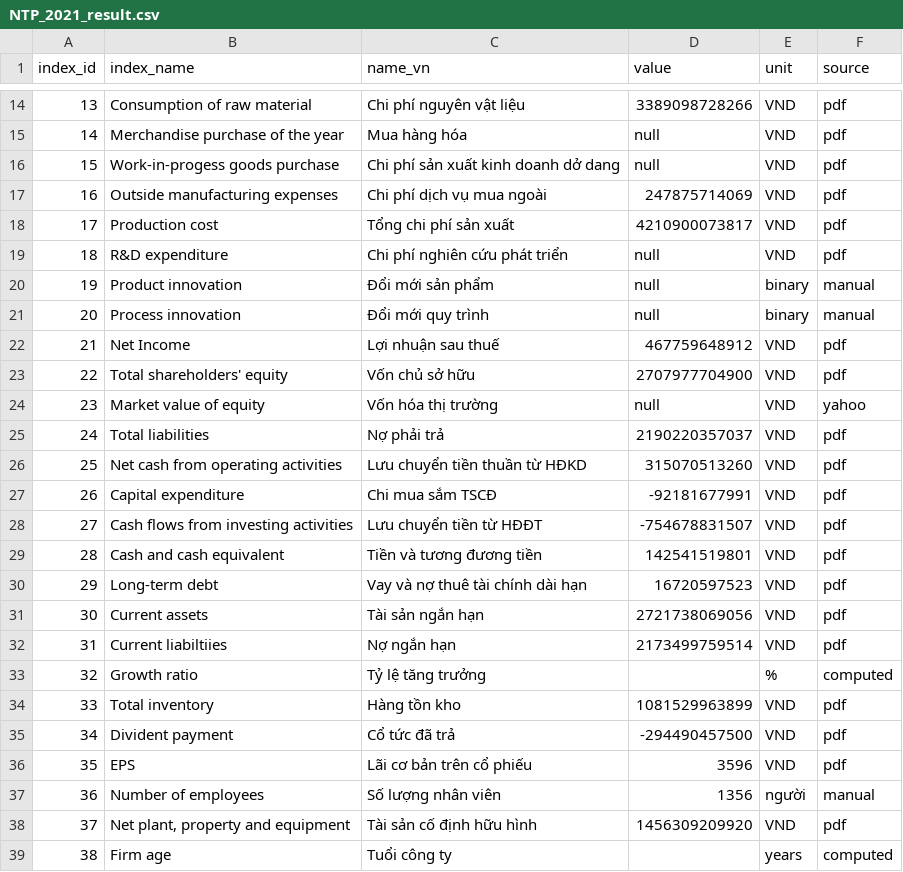
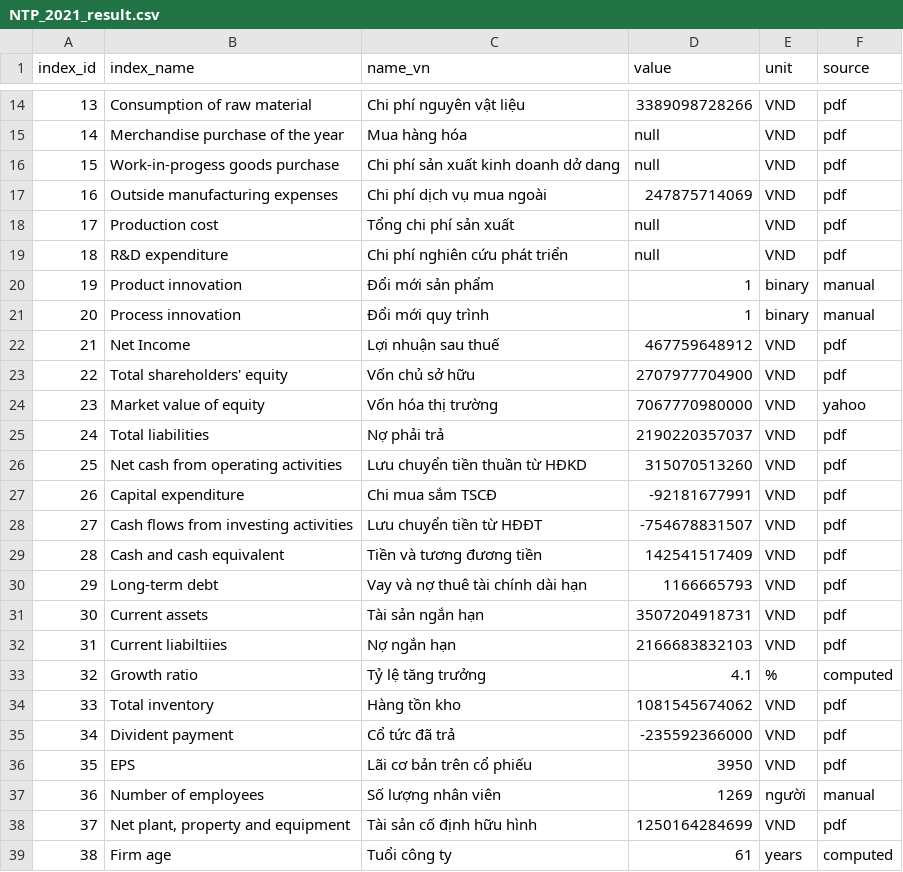
Before and after one commit to gianghoangson/Data-Analysis-Database, a CSV file: finance38/data/result/NTP_2021_result.csv, drawn as a sheet; only a part is shown, gaps mark what is left out; the diff covers the shown part only.

Commit message:
Update financial data in NTP_2021_result.csv
Updated values for various financial metrics in NTP_2021_result.csv.

```diff
--- a/finance38/data/result/NTP_2021_result.csv
+++ b/finance38/data/result/NTP_2021_result.csv
@@ -17,9 +17,9 @@
 16,Outside manufacturing expenses,Chi phí dịch vụ mua ngoài,247875714069,VND,pdf
-17,Production cost,Tổng chi phí sản xuất,4210900073817,VND,pdf
+17,Production cost,Tổng chi phí sản xuất,null,VND,pdf
 18,R&D expenditure,Chi phí nghiên cứu phát triển,null,VND,pdf
-19,Product innovation,Đổi mới sản phẩm,null,binary,manual
-20,Process innovation,Đổi mới quy trình,null,binary,manual
+19,Product innovation,Đổi mới sản phẩm,1,binary,manual
+20,Process innovation,Đổi mới quy trình,1,binary,manual
 21,Net Income,Lợi nhuận sau thuế,467759648912,VND,pdf
 22,Total shareholders' equity,Vốn chủ sở hữu,2707977704900,VND,pdf
-23,Market value of equity,Vốn hóa thị trường,null,VND,yahoo
+23,Market value of equity,Vốn hóa thị trường,7067770980000,VND,yahoo
 24,Total liabilities,Nợ phải trả,2190220357037,VND,pdf
@@ -28,12 +28,12 @@
 27,Cash flows from investing activities,Lưu chuyển tiền từ HĐĐT,-754678831507,VND,pdf
-28,Cash and cash equivalent,Tiền và tương đương tiền,142541519801,VND,pdf
-29,Long-term debt,Vay và nợ thuê tài chính dài hạn,16720597523,VND,pdf
-30,Current assets,Tài sản ngắn hạn,2721738069056,VND,pdf
-31,Current liabiltiies,Nợ ngắn hạn,2173499759514,VND,pdf
-32,Growth ratio,Tỷ lệ tăng trưởng,,%,computed
-33,Total inventory,Hàng tồn kho,1081529963899,VND,pdf
-34,Divident payment,Cổ tức đã trả,-294490457500,VND,pdf
-35,EPS,Lãi cơ bản trên cổ phiếu,3596,VND,pdf
-36,Number of employees,Số lượng nhân viên,1356,người,manual
-37,"Net plant, property and equipment",Tài sản cố định hữu hình,1456309209920,VND,pdf
-38,Firm age,Tuổi công ty,,years,computed
+28,Cash and cash equivalent,Tiền và tương đương tiền,142541517409,VND,pdf
+29,Long-term debt,Vay và nợ thuê tài chính dài hạn,1166665793,VND,pdf
+30,Current assets,Tài sản ngắn hạn,3507204918731,VND,pdf
+31,Current liabiltiies,Nợ ngắn hạn,2166683832103,VND,pdf
+32,Growth ratio,Tỷ lệ tăng trưởng,4.1,%,computed
+33,Total inventory,Hàng tồn kho,1081545674062,VND,pdf
+34,Divident payment,Cổ tức đã trả,-235592366000,VND,pdf
+35,EPS,Lãi cơ bản trên cổ phiếu,3950,VND,pdf
+36,Number of employees,Số lượng nhân viên,1269,người,manual
+37,"Net plant, property and equipment",Tài sản cố định hữu hình,1250164284699,VND,pdf
+38,Firm age,Tuổi công ty,61,years,computed
```
Also changed, not shown: 3 edited cells elsewhere in this file.
